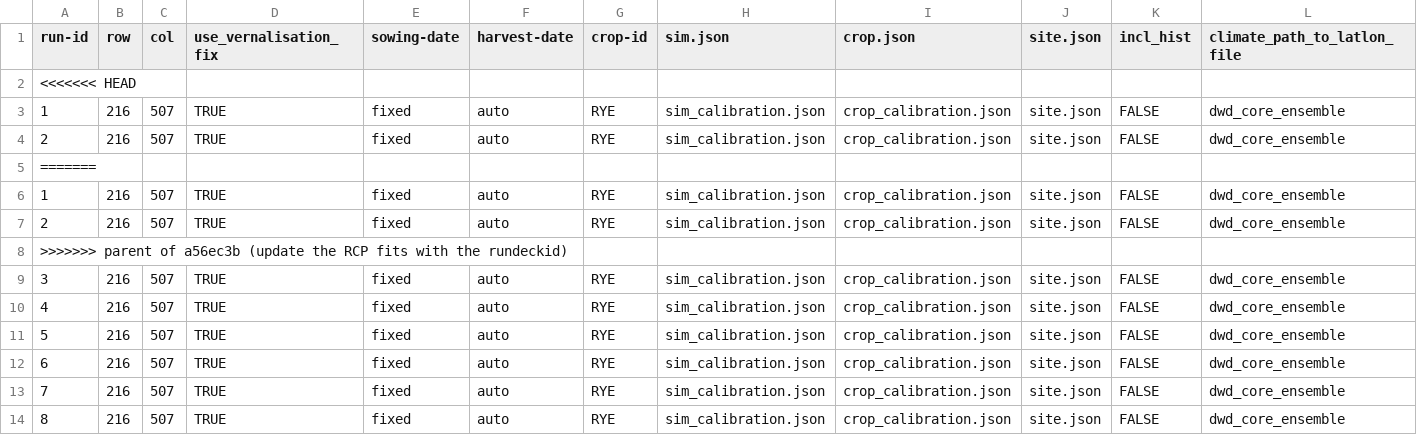
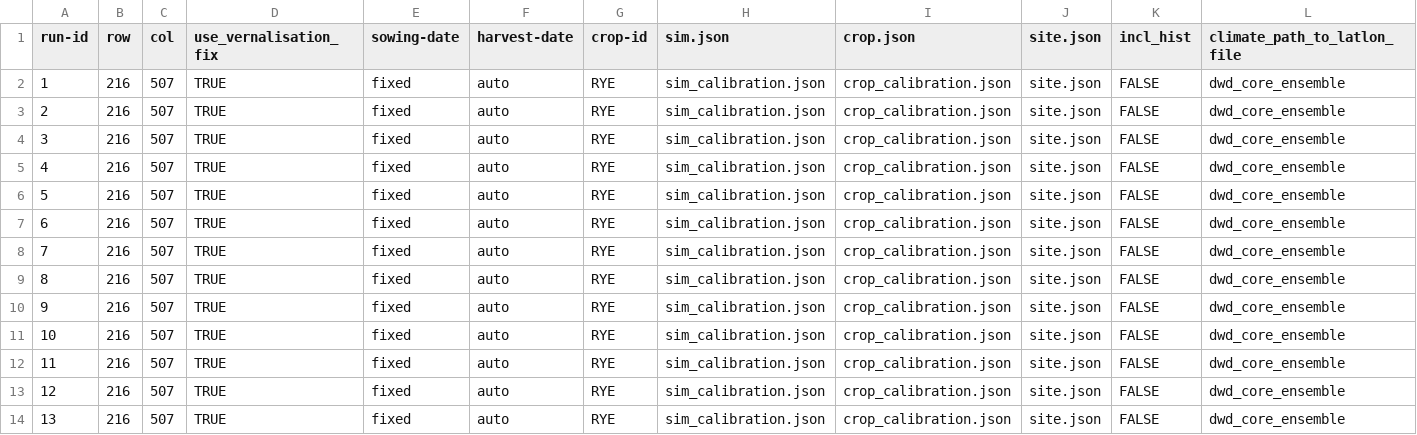
Before and after one commit to zalf-rpm/IPP_grassland, a CSV file: sim_setups_calibration_VK.csv, drawn as a sheet; only a part is shown; the shorter side is filled out with more unchanged rows; rows hold the shown columns only; the diff names each change by its address in the sheet, - before the commit and + after, or states it on an @@ line.

Commit message:
Revert "Update sim_setups_calibration_VK.csv"
This reverts commit 814d236393066d68ab7ab1d46af0fc56e57a5d88.

```diff
--- a/sim_setups_calibration_VK.csv
+++ b/sim_setups_calibration_VK.csv
-row 2: <<<<<<< HEAD
-row 5: =======
-row 6: 1 | 216 | 507 | TRUE | fixed | auto | RYE | sim_calibration.json | crop_calibration.json | site.json | FALSE | dwd_core_ensemble
-row 7: 2 | 216 | 507 | TRUE | fixed | auto | RYE | sim_calibration.json | crop_calibration.json | site.json | FALSE | dwd_core_ensemble
-row 8: >>>>>>> parent of a56ec3b (update the RCP fits with the rundeckid)
```
